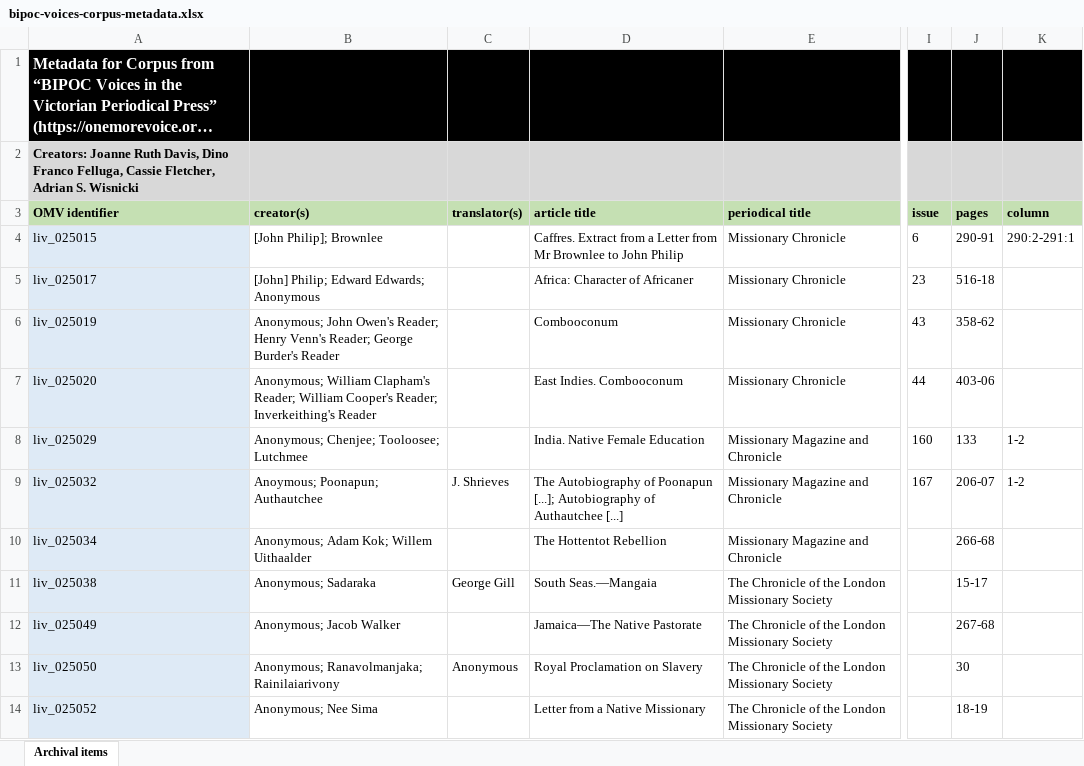
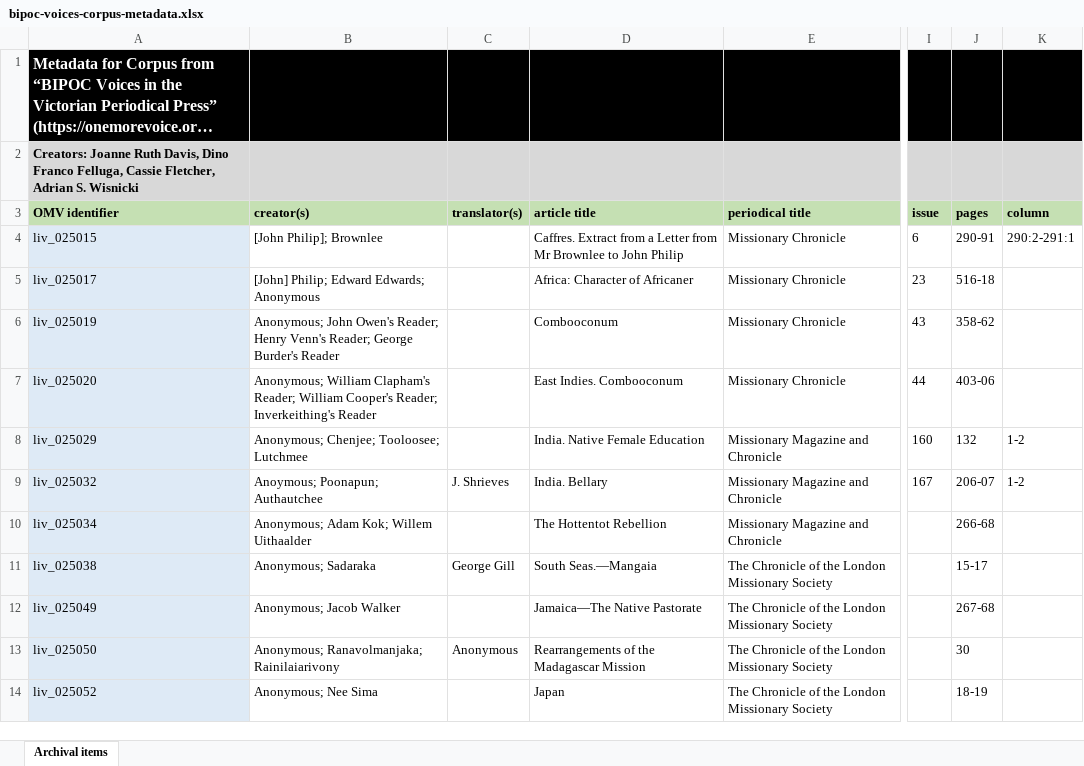
Before and after one commit to livingstoneonline/onemorevoice, an Excel workbook: txt/bipoc-voices-corpus/data/bipoc-voices-corpus-metadata.xlsx, sheet Archival items, drawn as a sheet; only a part is shown, gaps mark what is left out; long unchanged cells end in …; values as stored, in another font and other column widths than the file's, no borders; the diff covers the shown part only; the diff names each change by its address in the sheet, - before the commit and + after, or states it on an @@ line.

Commit message:
u corpus metadata

```diff
--- a/txt/bipoc-voices-corpus/data/bipoc-voices-corpus-metadata.xlsx (sheet Archival items)
+++ b/txt/bipoc-voices-corpus/data/bipoc-voices-corpus-metadata.xlsx (sheet Archival items)
-J8 (pages): 133
+J8 (pages): 132
-D9 (article title): The Autobiography of Poonapun [...]; Autobiography of Authautchee [...]
+D9 (article title): India. Bellary
-D13 (article title): Royal Proclamation on Slavery
+D13 (article title): Rearrangements of the Madagascar Mission
-D14 (article title): Letter from a Native Missionary
+D14 (article title): Japan
```
Also changed, not shown: 7 edited cells elsewhere in this sheet.
